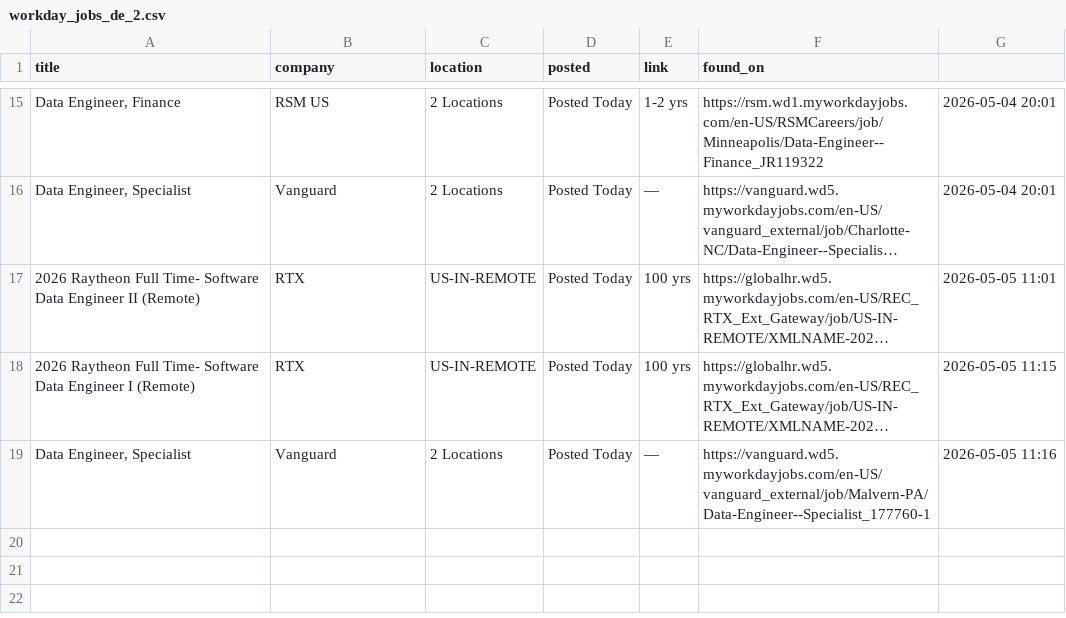
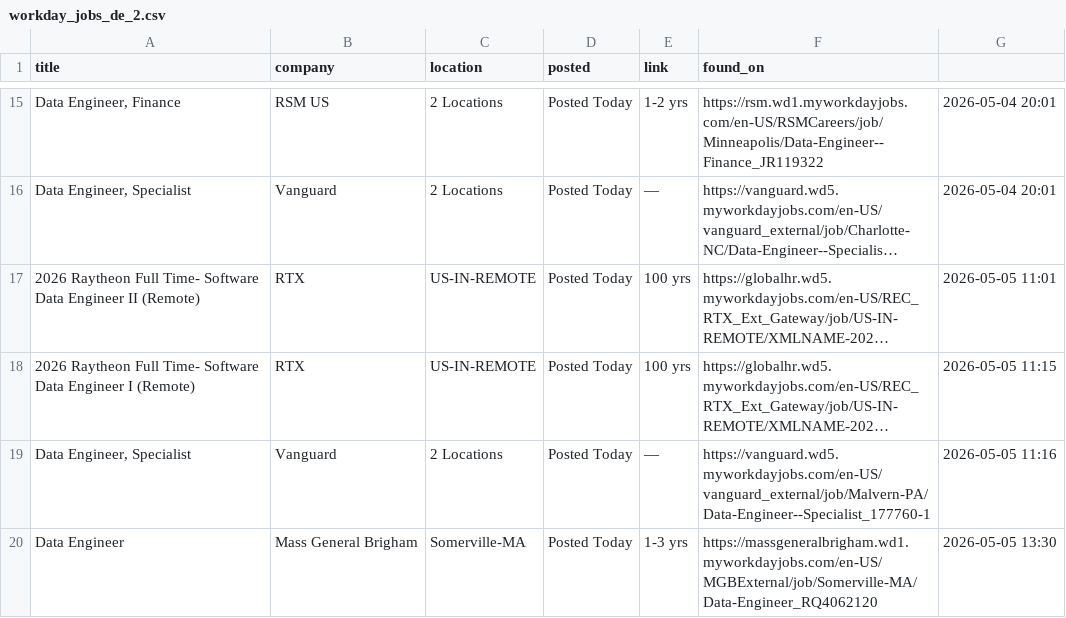
Before and after one commit to OzSpidey/Job_Automation, a CSV file: csv/workday_jobs_de_2.csv, drawn as a sheet; only a part is shown, gaps mark what is left out; long unchanged cells end in …; the diff names each change by its address in the sheet, - before the commit and + after, or states it on an @@ line.

```diff
--- a/csv/workday_jobs_de_2.csv
+++ b/csv/workday_jobs_de_2.csv
+row 20: Data Engineer | Mass General Brigham | Somerville-MA | Posted Today | 1-3 yrs | https://massgeneralbrigham.wd1.myworkdayjobs.com/en-US/MGBExternal/job/Somerville-MA/Data-Engineer_RQ4062120 | 2026-05-05 13:30
```
Also changed, not shown: 1 other file.
